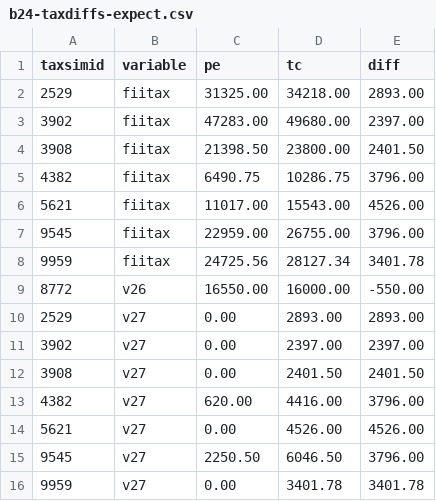
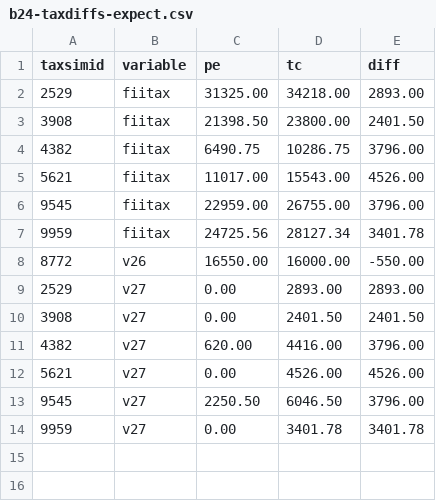
Before and after one commit to PSLmodels/Tax-Calculator, a CSV file: taxcalc/validation/pe_taxsim/expected_differences/b24-taxdiffs-expect.csv, drawn as a sheet.

```diff
--- a/taxcalc/validation/pe_taxsim/expected_differences/b24-taxdiffs-expect.csv
+++ b/taxcalc/validation/pe_taxsim/expected_differences/b24-taxdiffs-expect.csv
@@ -2,3 +2,2 @@ taxsimid,variable,pe,tc,diff
 2529,fiitax,31325.00,34218.00,2893.00
-3902,fiitax,47283.00,49680.00,2397.00
 3908,fiitax,21398.50,23800.00,2401.50
@@ -10,3 +9,2 @@ taxsimid,variable,pe,tc,diff
 2529,v27,0.00,2893.00,2893.00
-3902,v27,0.00,2397.00,2397.00
 3908,v27,0.00,2401.50,2401.50
```
Also changed, not shown: taxcalc/validation/pe_taxsim/expected_differences/b21-taxdiffs-expect.csv, taxcalc/validation/pe_taxsim/expected_differences/b22-taxdiffs-expect.csv, 5 other files.
